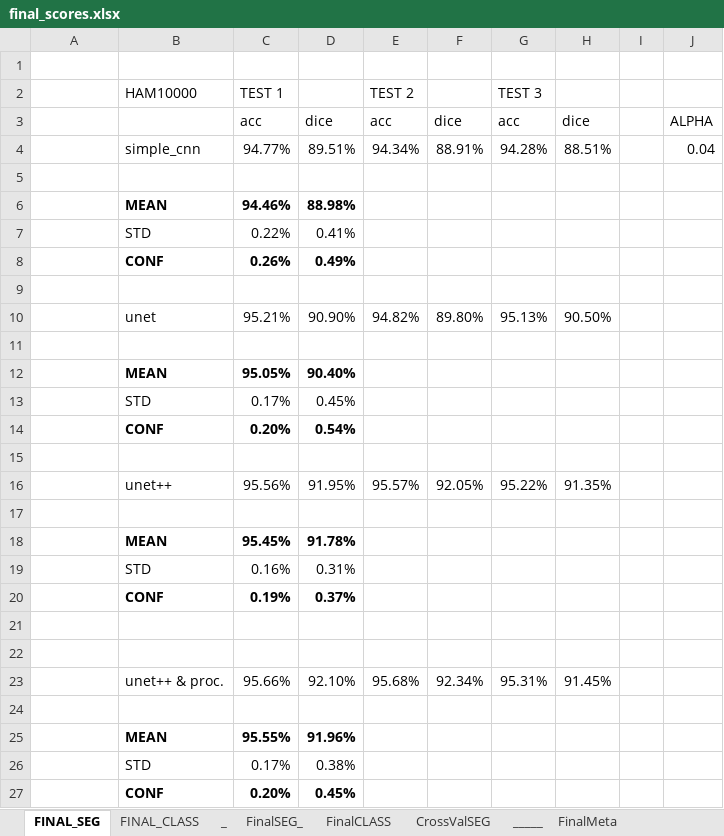
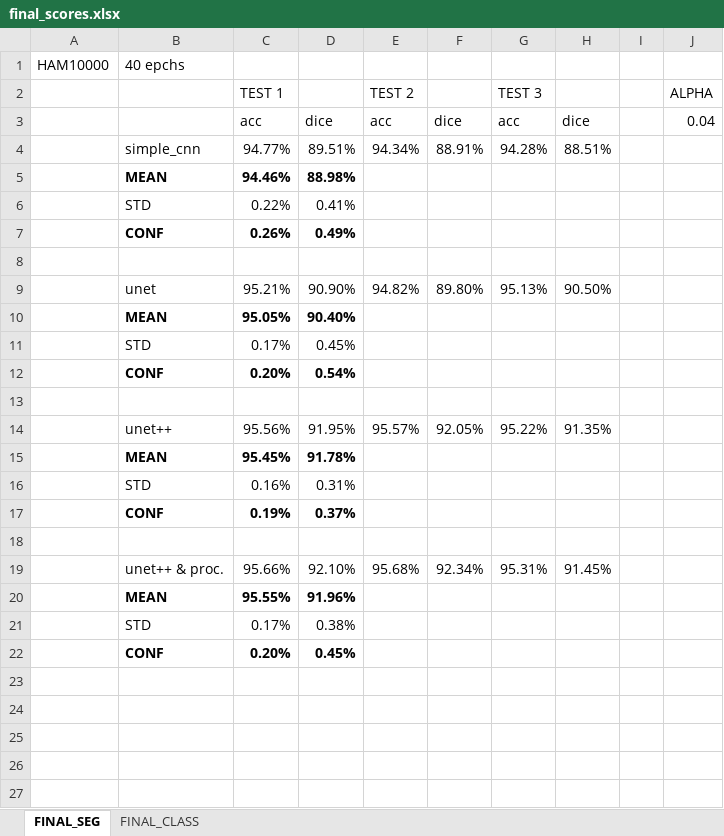
Before and after one commit to KilianZell/CS502_project, an Excel workbook: final_scores.xlsx, sheet FINAL_SEG, drawn as a sheet; values as stored, in another font and other column widths than the file's, no borders; conditional formats not drawn; removed rows and columns are numbered as before the commit, all else as after; the diff names each change by its address in the sheet, - before the commit and + after, or states it on an @@ line.

```diff
--- a/final_scores.xlsx (sheet FINAL_SEG)
+++ b/final_scores.xlsx (sheet FINAL_SEG)
-sheet tab: _
-sheet tab: FinalSEG_
-sheet tab: FinalCLASS
-sheet tab: CrossValSEG
-sheet tab: _____
-sheet tab: FinalMeta
-row 1: (empty)
+row 1: HAM10000 | 40 epchs
-B2: HAM10000
+B2: (empty)
-J2: (empty)
+J2: ALPHA
-J3 (ALPHA): ALPHA
+J3 (ALPHA): 0.04
-J4 (ALPHA): 0.04
+J4 (ALPHA): (empty)
-row 5: (empty)
-row 11: (empty)
-row 17: (empty)
-row 22: (empty)
-row 24: (empty)
```
Also changed, not shown: sheet FINAL_CLASS, other sheet tabs, formulas that keep their value.
